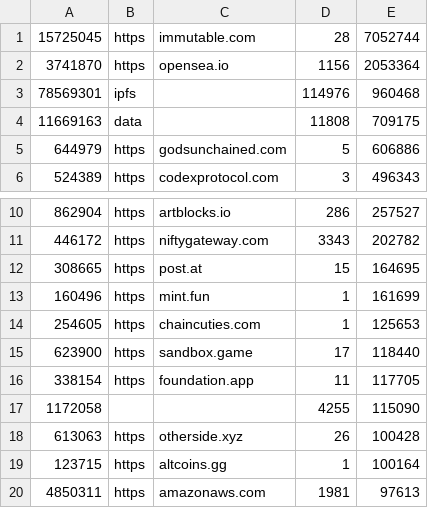
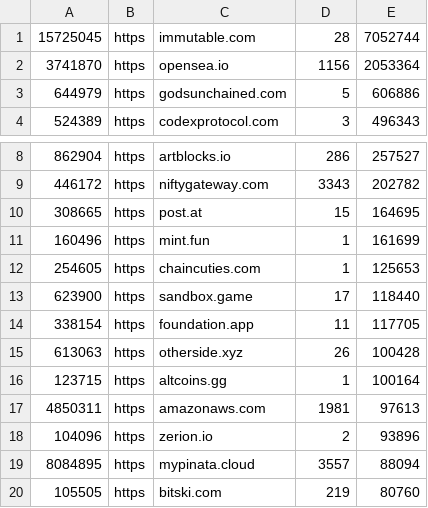
Before and after one commit to bitquery/nft-articles, a CSV file: where-nfts-live/data/eth_domains.csv, drawn as a sheet; only a part is shown, gaps mark what is left out; the shorter side is filled out with more unchanged rows; the diff names each change by its address in the sheet, - before the commit and + after, or states it on an @@ line.

```diff
--- a/where-nfts-live/data/eth_domains.csv
+++ b/where-nfts-live/data/eth_domains.csv
-row 3: 78569301 | ipfs |  | 114976 | 960468
-row 4: 11669163 | data |  | 11808 | 709175
-row 17: 1172058 |  |  | 4255 | 115090
```
Also changed, not shown: where-nfts-live/data/bsc_domains.csv, 13 other files.
